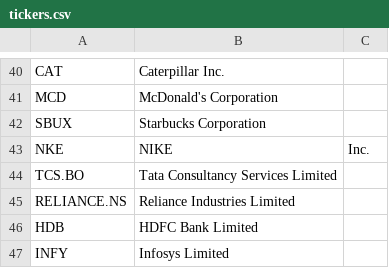
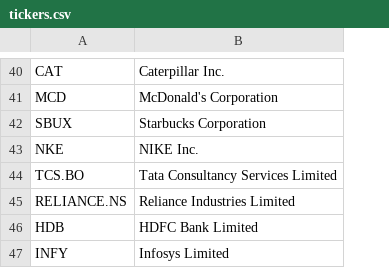
Before and after one commit to Tejaswi410/Stockzyy, a CSV file: tickers.csv, drawn as a sheet; only a part is shown, gaps mark what is left out; the diff covers the shown part only; the diff names each change by its address in the sheet, - before the commit and + after, or states it on an @@ line.

```diff
--- a/tickers.csv
+++ b/tickers.csv
-column C, row 43: Inc.
-B43: NIKE
+B43: NIKE Inc.
```
Also changed, not shown: 9 edited cells elsewhere in this file, 1 other file.
